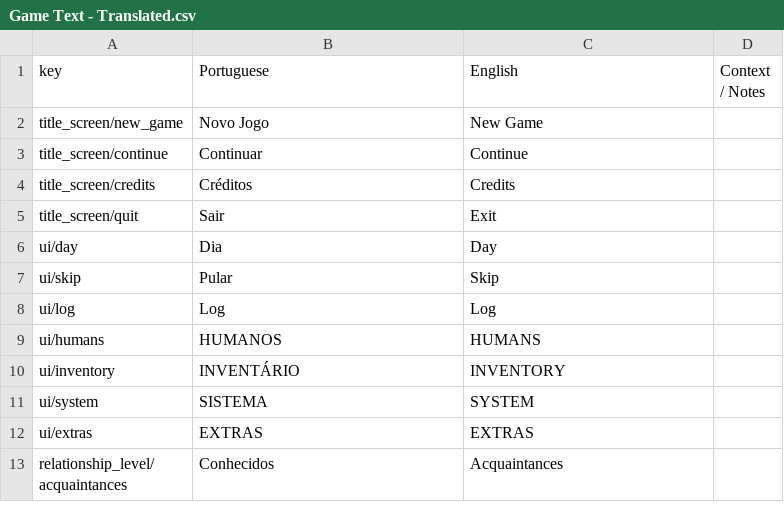
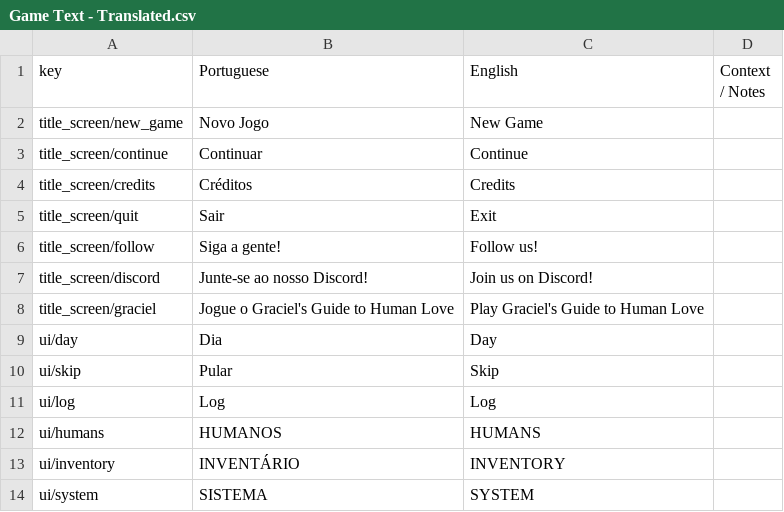
Before and after one commit to renanssba/XCore, a CSV file: Assets/Resources/Data/Game Text - Translated.csv, drawn as a sheet; only a part is shown; the shorter side is filled out with more unchanged rows.

```diff
--- a/Assets/Resources/Data/Game Text - Translated.csv
+++ b/Assets/Resources/Data/Game Text - Translated.csv
@@ -5,2 +5,5 @@ title_screen/credits,Créditos,Credits,
 title_screen/quit,Sair,Exit,
+title_screen/follow,Siga a gente!,Follow us!,
+title_screen/discord,Junte-se ao nosso Discord!,Join us on Discord!,
+title_screen/graciel,Jogue o Graciel's Guide to Human Love,Play Graciel's Guide to Human Love,
 ui/day,Dia,Day,
```
Also changed, not shown: 17 other files.
